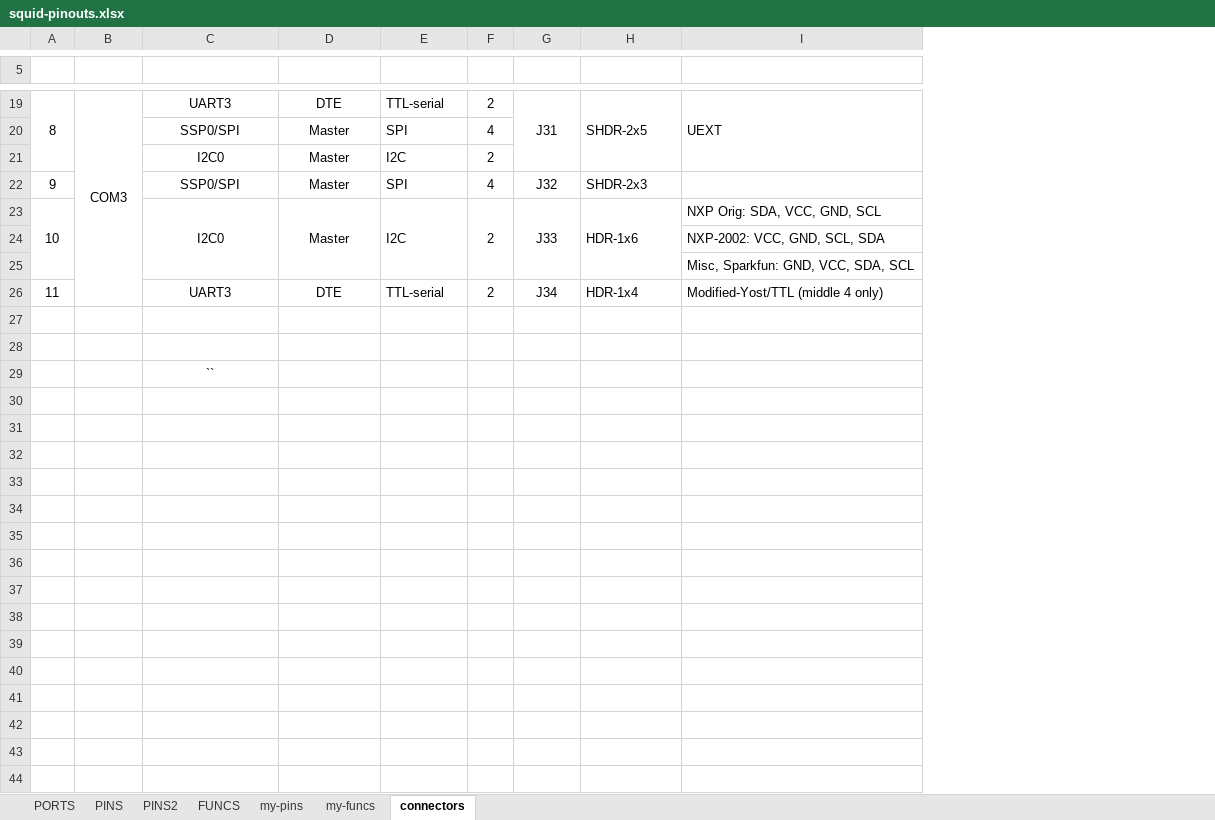
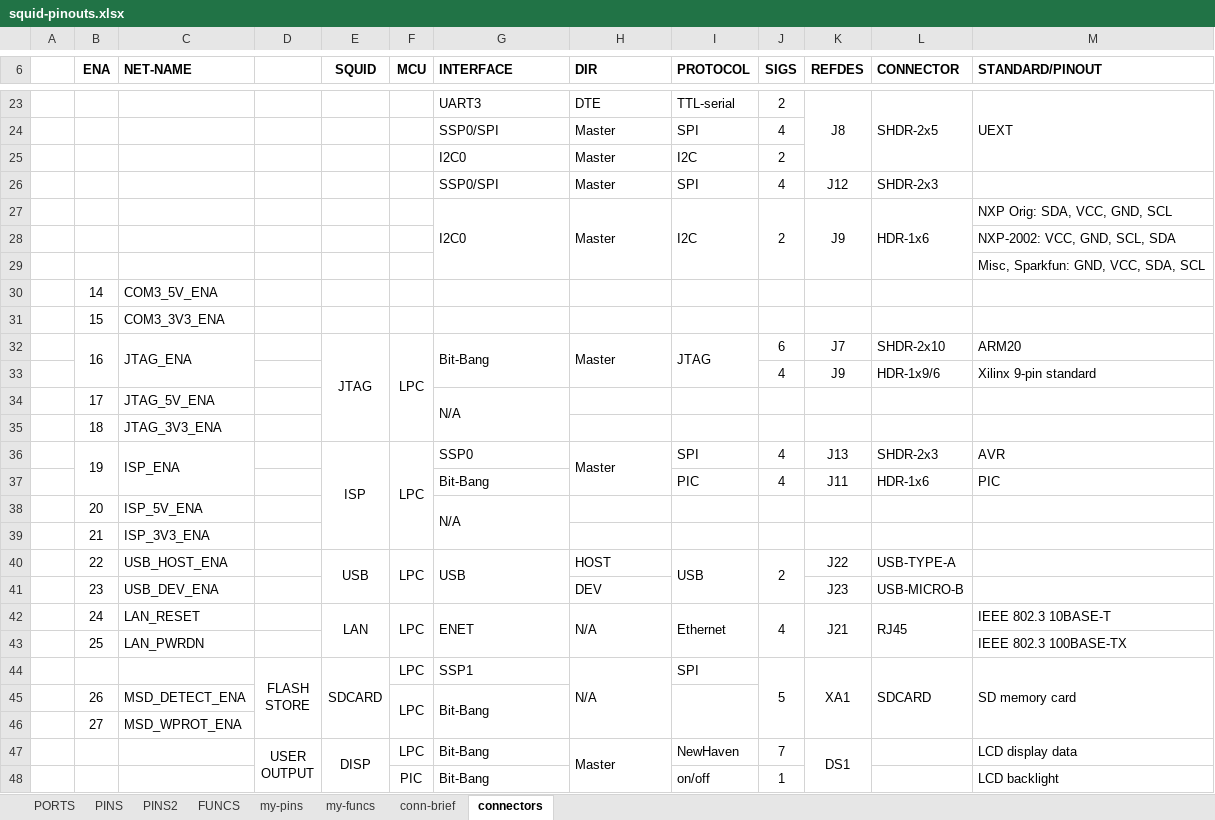
Before and after one commit to thestumbler/serial-squid, an Excel workbook: docs/squid-pinouts.xlsx, sheet connectors, drawn as a sheet; only a part is shown, gaps mark what is left out; values as stored, in another font and other column widths than the file's, no borders; removed rows and columns are numbered as before the commit, all else as after; ↵ is a line break in a cell; the diff covers the shown part only; the diff names each change by its address in the sheet, - before the commit and + after, or states it on an @@ line.

```diff
--- a/docs/squid-pinouts.xlsx (sheet connectors)
+++ b/docs/squid-pinouts.xlsx (sheet connectors)
+sheet tab: conn-brief
+column A, empty
+column C (NET-NAME), rows 30-31: COM3_5V_ENA | COM3_3V3_ENA
+column D, empty
+column F (MCU), empty
-row 6: (empty)
+row 6:  | ENA | NET-NAME |  | SQUID | MCU | INTERFACE | DIR | PROTOCOL | SIGS | REFDES | CONNECTOR | STANDARD/PINOUT
-B23 (ENA): 8
+B23 (ENA): (empty)
-A19:A21 merged
-E23 (SQUID): COM3
+E23 (SQUID): (empty)
-B19:B26 merged
-G23:H27 alignment: center
+G23:H27 alignment: left
-K23 (REFDES): J31
+K23 (REFDES): J8
-B26 (ENA): 9
+B26 (ENA): (empty)
-K26 (REFDES): J32
+K26 (REFDES): J12
-B27 (ENA): 10
+B27 (ENA): (empty)
-A23:A25 merged
-K27 (REFDES): J33
+K27 (REFDES): J9
-row 26: 11 |  | UART3 | DTE | TTL-serial | 2 | J34 | HDR-1x4 | Modified-Yost/TTL (middle 4 only)
-row 30: (empty)
+row 30:  | 14 | COM3_5V_ENA
-row 31: (empty)
+row 31:  | 15 | COM3_3V3_ENA
-row 29:  |  | ``
+row 32:  | 16 | JTAG_ENA |  | JTAG | LPC | Bit-Bang | Master | JTAG | 6 | J7 | SHDR-2x10 | ARM20
+row 33:  |  |  |  |  |  |  |  |  | 4 | J9 | HDR-1x9/6 | Xilinx 9-pin standard
+row 34:  | 17 | JTAG_5V_ENA |  |  |  | N/A
+row 35:  | 18 | JTAG_3V3_ENA
+row 36:  | 19 | ISP_ENA |  | ISP | LPC | SSP0 | Master | SPI | 4 | J13 | SHDR-2x3 | AVR
+row 37:  |  |  |  |  |  | Bit-Bang |  | PIC | 4 | J11 | HDR-1x6 | PIC
+row 38:  | 20 | ISP_5V_ENA |  |  |  | N/A
+row 39:  | 21 | ISP_3V3_ENA
+row 40:  | 22 | USB_HOST_ENA |  | USB | LPC | USB | HOST | USB | 2 | J22 | USB-TYPE-A
+row 41:  | 23 | USB_DEV_ENA |  |  |  |  | DEV |  |  | J23 | USB-MICRO-B
+row 42:  | 24 | LAN_RESET |  | LAN | LPC | ENET | N/A | Ethernet | 4 | J21 | RJ45 | IEEE 802.3 10BASE-T
+row 43:  | 25 | LAN_PWRDN |  |  |  |  |  |  |  |  |  | IEEE 802.3 100BASE-TX
+row 44:  |  |  | FLASH ↵ STORE | SDCARD | LPC | SSP1 | N/A | SPI | 5 | XA1 | SDCARD | SD memory card
+row 45:  | 26 | MSD_DETECT_ENA |  |  | LPC | Bit-Bang
+row 46:  | 27 | MSD_WPROT_ENA
+row 47:  |  |  | USER ↵ OUTPUT | DISP | LPC | Bit-Bang | Master | NewHaven | 7 | DS1 |  | LCD display data
+row 48:  |  |  |  |  | PIC | Bit-Bang |  | on/off | 1 |  |  | LCD backlight
```
Also changed, not shown: 22 added rows, 5 removed rows, 19 edited cells, cell formats and merged cells elsewhere in this sheet, sheet my-funcs, docs/squid-bom.xlsx, 56 other files.
